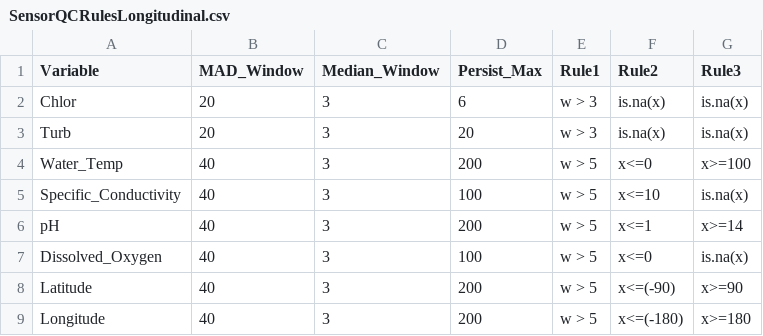
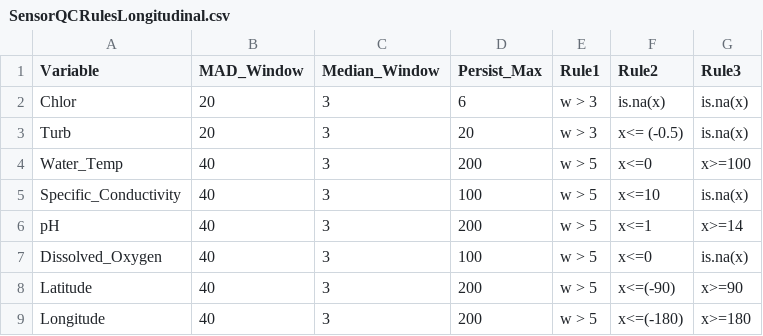
Before and after one commit to lukeloken/USBRDelta, a CSV file: SensorQCRulesLongitudinal.csv, drawn as a sheet.

Commit message:
added minimum value for turbidity

```diff
--- a/SensorQCRulesLongitudinal.csv
+++ b/SensorQCRulesLongitudinal.csv
@@ -2,3 +2,3 @@ Variable,MAD_Window,Median_Window,Persist_Max,Rule1,Rule2,Rule3
 Chlor,20,3,6,w > 3,is.na(x),is.na(x)
-Turb,20,3,20,w > 3,is.na(x),is.na(x)
+Turb,20,3,20,w > 3,x<= (-0.5),is.na(x)
 Water_Temp,40,3,200,w > 5,x<=0,x>=100
```
